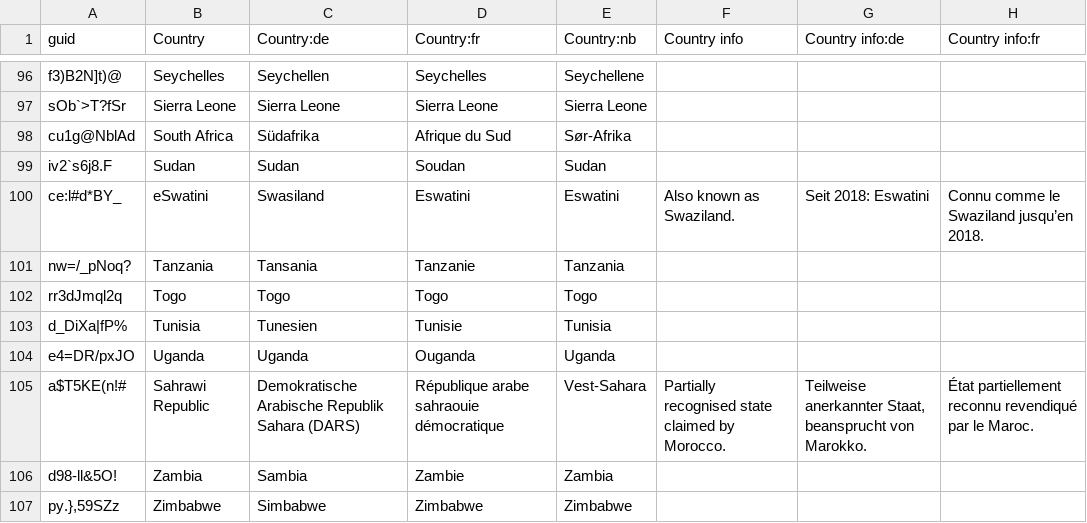
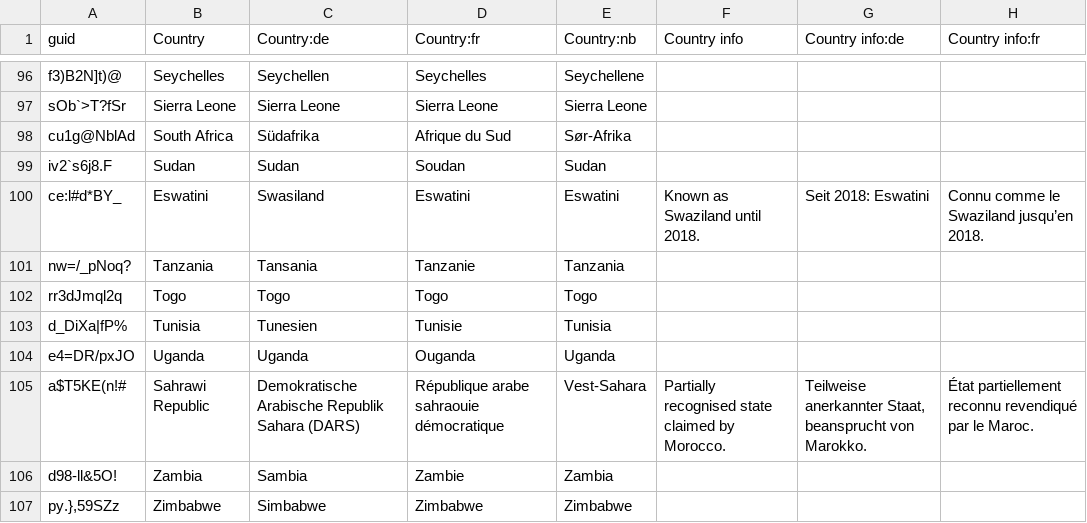
Before and after one commit to horwitz/ultimate-geography, a CSV file: src/data.csv, drawn as a sheet; only a part is shown, gaps mark what is left out; the diff names each change by its address in the sheet, - before the commit and + after, or states it on an @@ line.

Commit message:
Change capitalisation of Eswatini and update country info (EN)
Fixes #168

```diff
--- a/src/data.csv
+++ b/src/data.csv
-B100 (Country): eSwatini
+B100 (Country): Eswatini
-F100 (Country info): Also known as Swaziland.
+F100 (Country info): Known as Swaziland until 2018.
```
